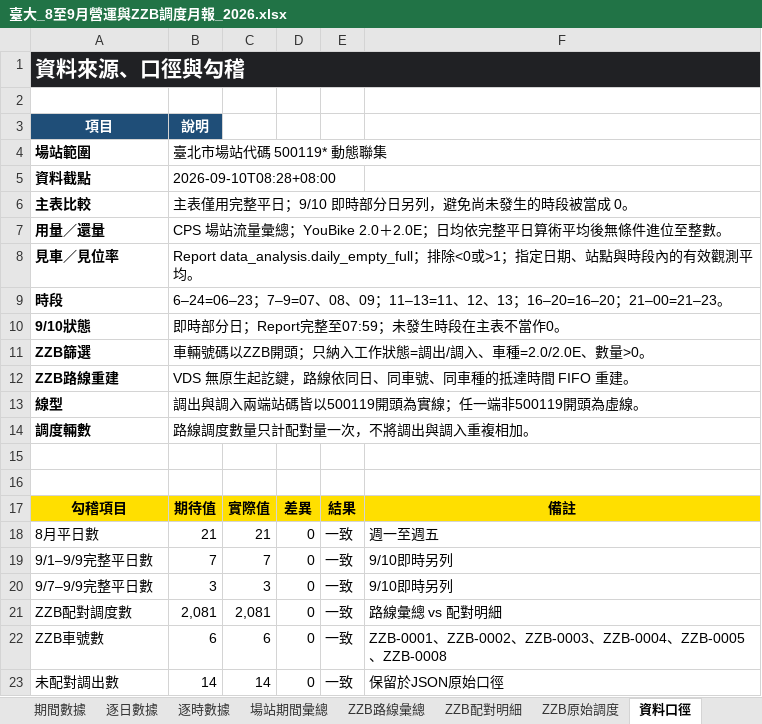
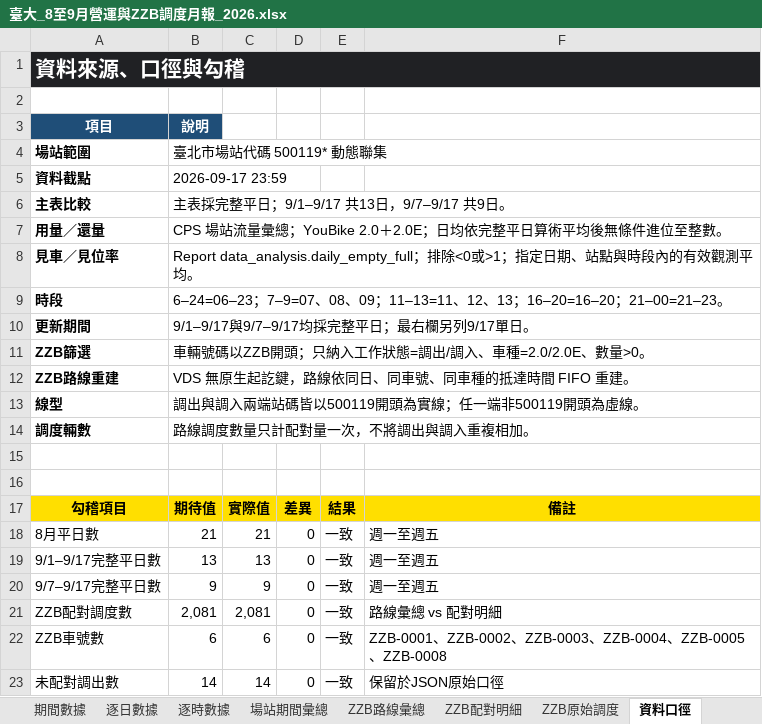
Before and after one commit to hippop3c/monthly-report, an Excel workbook: dist/files/臺大_8至9月營運與ZZB調度月報_2026.xlsx, sheet 資料口徑, drawn as a sheet; values as stored, in another font and other column widths than the file's, no borders; conditional formats not drawn; removed rows and columns are numbered as before the commit, all else as after; the diff names each change by its address in the sheet, - before the commit and + after, or states it on an @@ line.

```diff
--- a/dist/files/臺大_8至9月營運與ZZB調度月報_2026.xlsx (sheet 資料口徑)
+++ b/dist/files/臺大_8至9月營運與ZZB調度月報_2026.xlsx (sheet 資料口徑)
-B5: 2026-09-10T08:28+08:00
+B5: 2026-09-17 23:59
-B6: 主表僅用完整平日；9/10 即時部分日另列，避免尚未發生的時段被當成 0。
+B6: 主表採完整平日；9/1–9/17 共13日，9/7–9/17 共9日。
-row 10: 9/10狀態 | 即時部分日；Report完整至07:59；未發生時段在主表不當作0。
+row 10: 更新期間 | 9/1–9/17與9/7–9/17均採完整平日；最右欄另列9/17單日。
-row 19: 9/1–9/9完整平日數 | 7 | 7 | 0 | 一致 | 9/10即時另列
-row 20: 9/7–9/9完整平日數 | 3 | 3 | 0 | 一致 | 9/10即時另列
+row 19: 9/1–9/17完整平日數 | 13 | 13 | 0 | 一致 | 週一至週五
+row 20: 9/7–9/17完整平日數 | 9 | 9 | 0 | 一致 | 週一至週五
```
Also changed, not shown: sheet 逐時數據, sheet 場站期間彙總, sheet 逐日數據, sheet 月報總覽, sheet 期間數據, 3 other files.
